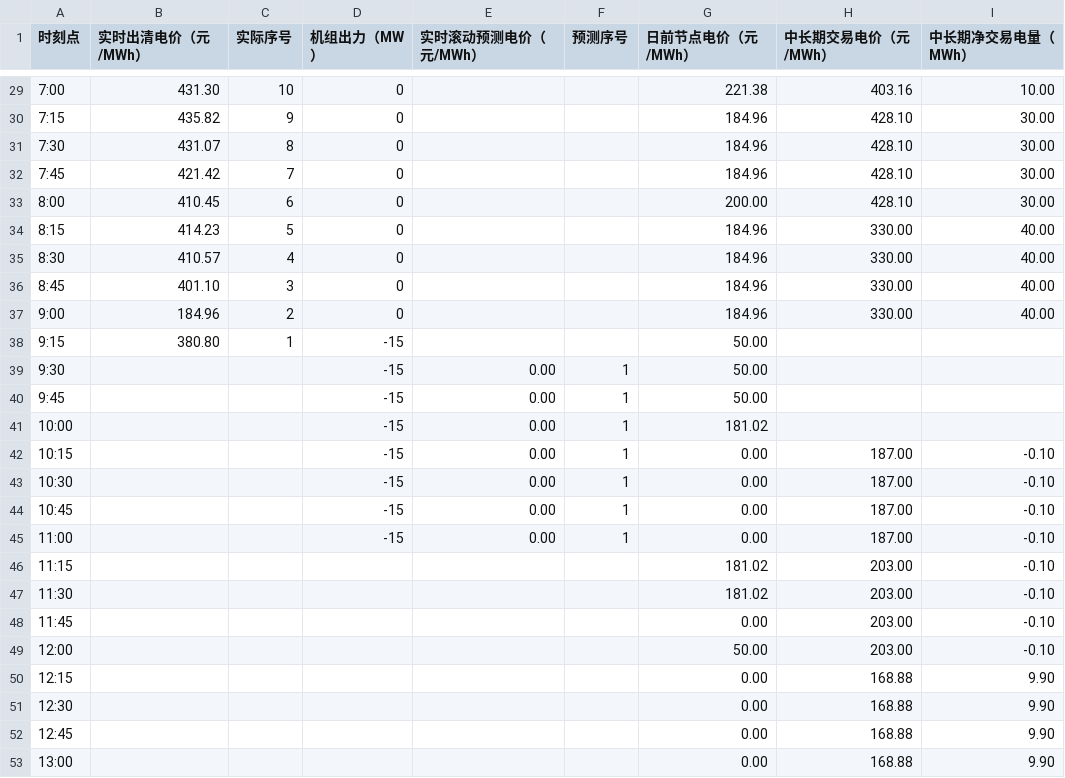
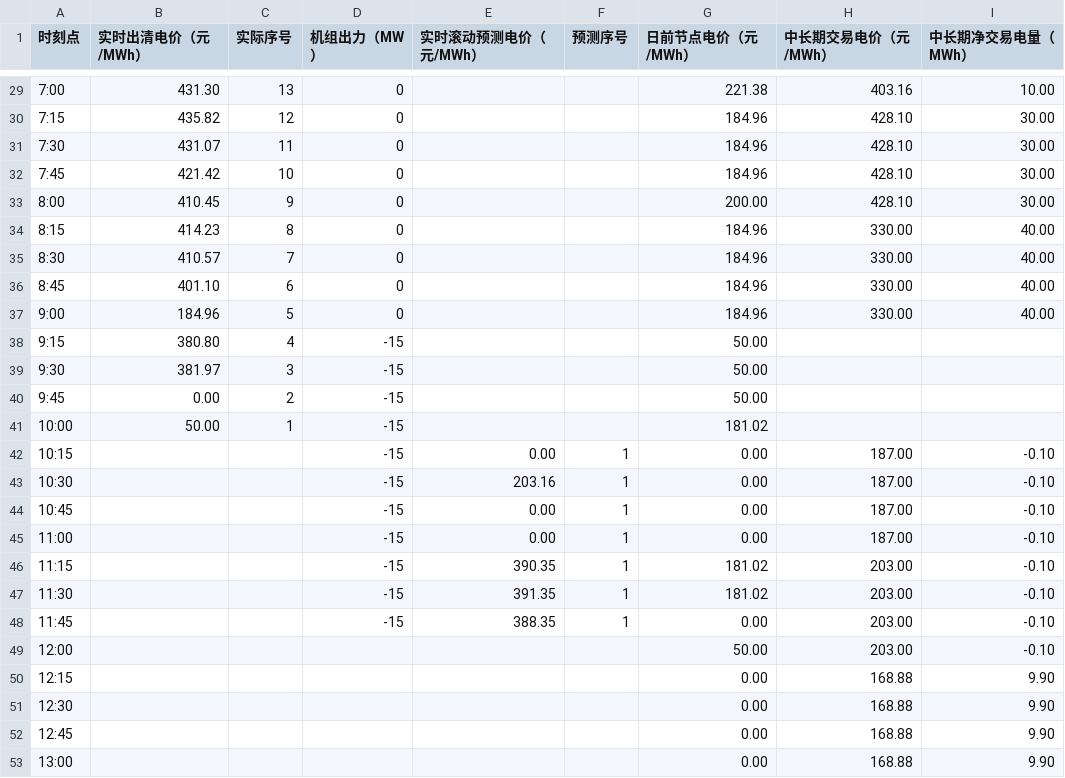
Before and after one commit to arliu633-glitch/hb-price-chart-public, a CSV file: 实时滚动电价折线图数据.csv, drawn as a sheet; only a part is shown, gaps mark what is left out; the diff covers the shown part only.

```diff
--- a/实时滚动电价折线图数据.csv
+++ b/实时滚动电价折线图数据.csv
@@ -29,21 +29,21 @@
-7:00,431.30,10,0,,,221.38,403.16,10.00
-7:15,435.82,9,0,,,184.96,428.10,30.00
-7:30,431.07,8,0,,,184.96,428.10,30.00
-7:45,421.42,7,0,,,184.96,428.10,30.00
-8:00,410.45,6,0,,,200.00,428.10,30.00
-8:15,414.23,5,0,,,184.96,330.00,40.00
-8:30,410.57,4,0,,,184.96,330.00,40.00
-8:45,401.10,3,0,,,184.96,330.00,40.00
-9:00,184.96,2,0,,,184.96,330.00,40.00
-9:15,380.80,1,-15,,,50.00,,
-9:30,,,-15,0.00,1,50.00,,
-9:45,,,-15,0.00,1,50.00,,
-10:00,,,-15,0.00,1,181.02,,
+7:00,431.30,13,0,,,221.38,403.16,10.00
+7:15,435.82,12,0,,,184.96,428.10,30.00
+7:30,431.07,11,0,,,184.96,428.10,30.00
+7:45,421.42,10,0,,,184.96,428.10,30.00
+8:00,410.45,9,0,,,200.00,428.10,30.00
+8:15,414.23,8,0,,,184.96,330.00,40.00
+8:30,410.57,7,0,,,184.96,330.00,40.00
+8:45,401.10,6,0,,,184.96,330.00,40.00
+9:00,184.96,5,0,,,184.96,330.00,40.00
+9:15,380.80,4,-15,,,50.00,,
+9:30,381.97,3,-15,,,50.00,,
+9:45,0.00,2,-15,,,50.00,,
+10:00,50.00,1,-15,,,181.02,,
 10:15,,,-15,0.00,1,0.00,187.00,-0.10
-10:30,,,-15,0.00,1,0.00,187.00,-0.10
+10:30,,,-15,203.16,1,0.00,187.00,-0.10
 10:45,,,-15,0.00,1,0.00,187.00,-0.10
 11:00,,,-15,0.00,1,0.00,187.00,-0.10
-11:15,,,,,,181.02,203.00,-0.10
-11:30,,,,,,181.02,203.00,-0.10
-11:45,,,,,,0.00,203.00,-0.10
+11:15,,,-15,390.35,1,181.02,203.00,-0.10
+11:30,,,-15,391.35,1,181.02,203.00,-0.10
+11:45,,,-15,388.35,1,0.00,203.00,-0.10
 12:00,,,,,,50.00,203.00,-0.10
```
Also changed, not shown: 27 edited cells elsewhere in this file, 2 other files.
